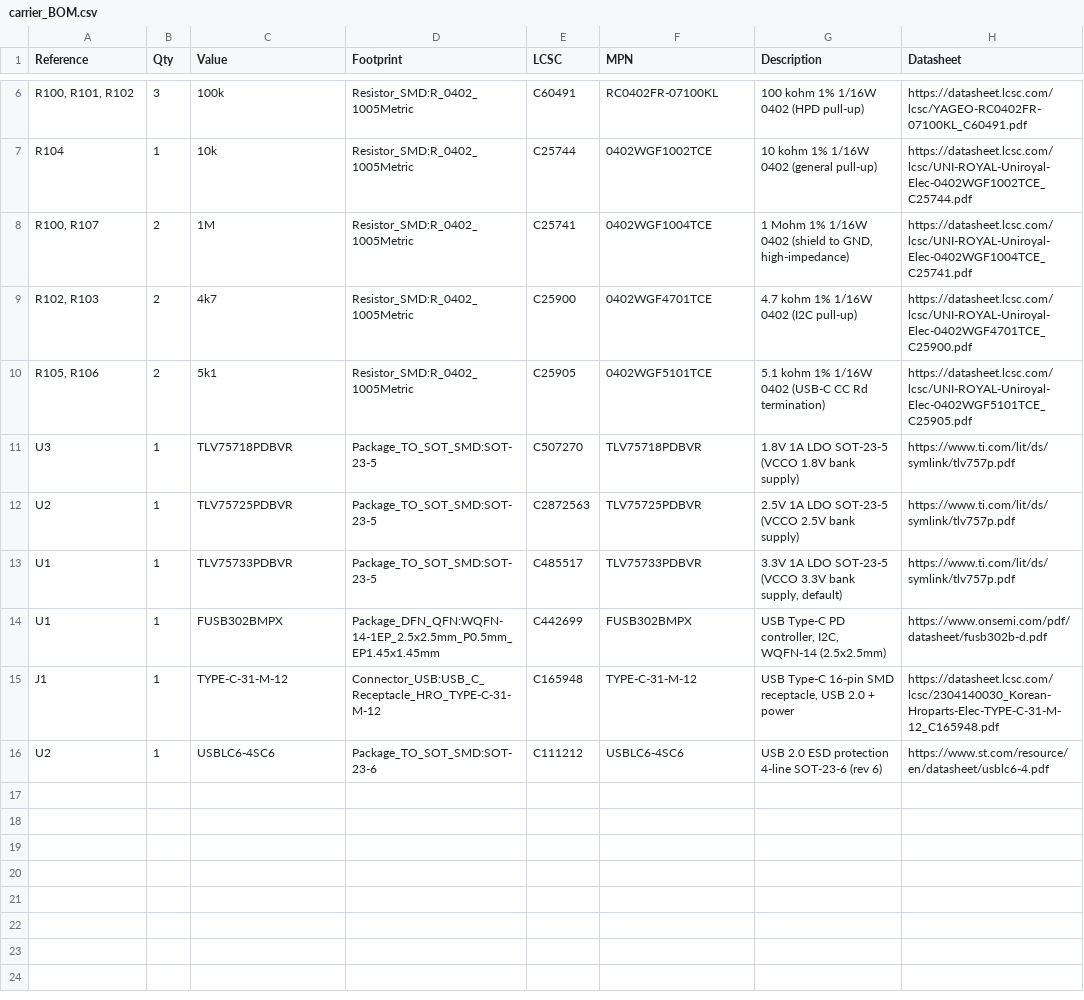
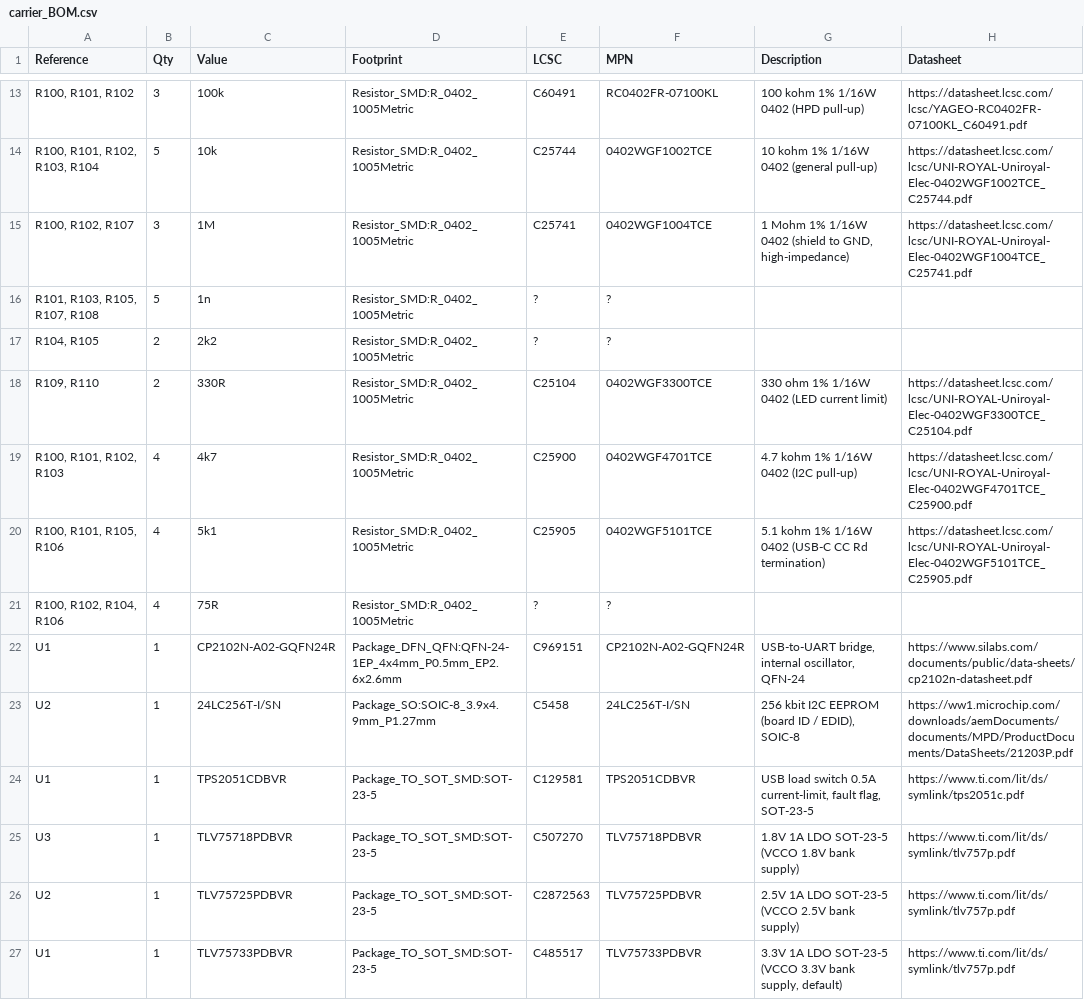
Before and after one commit to NicholasAntoniadesEngineer/Zynq-SoM, a CSV file: boards/carrier/carrier_BOM.csv, drawn as a sheet; only a part is shown, gaps mark what is left out; the shorter side is filled out with more unchanged rows; the diff covers the shown part only.

```diff
--- a/boards/carrier/carrier_BOM.csv
+++ b/boards/carrier/carrier_BOM.csv
@@ -6,6 +13,13 @@ Reference,Qty,Value,Footprint,LCSC,MPN,Description,Datasheet
 "R100, R101, R102",3,100k,Resistor_SMD:R_0402_1005Metric,C60491,RC0402FR-07100KL,100 kohm 1% 1/16W 0402 (HPD pull-up),https://datasheet.lcsc.com/lcsc/YAGEO-RC0402FR-07100KL_C60491.pdf
-R104,1,10k,Resistor_SMD:R_0402_1005Metric,C25744,0402WGF1002TCE,10 kohm 1% 1/16W 0402 (general pull-up),https://datasheet.lcsc.com/lcsc/UNI-ROYAL-Uniroyal-Elec-0402WGF1002TCE_C25744.pdf
-"R100, R107",2,1M,Resistor_SMD:R_0402_1005Metric,C25741,0402WGF1004TCE,"1 Mohm 1% 1/16W 0402 (shield to GND, high-impedance)",https://datasheet.lcsc.com/lcsc/UNI-ROYAL-Uniroyal-Elec-0402WGF1004TCE_C25741.pdf
-"R102, R103",2,4k7,Resistor_SMD:R_0402_1005Metric,C25900,0402WGF4701TCE,4.7 kohm 1% 1/16W 0402 (I2C pull-up),https://datasheet.lcsc.com/lcsc/UNI-ROYAL-Uniroyal-Elec-0402WGF4701TCE_C25900.pdf
-"R105, R106",2,5k1,Resistor_SMD:R_0402_1005Metric,C25905,0402WGF5101TCE,5.1 kohm 1% 1/16W 0402 (USB-C CC Rd termination),https://datasheet.lcsc.com/lcsc/UNI-ROYAL-Uniroyal-Elec-0402WGF5101TCE_C25905.pdf
+"R100, R101, R102, R103, R104",5,10k,Resistor_SMD:R_0402_1005Metric,C25744,0402WGF1002TCE,10 kohm 1% 1/16W 0402 (general pull-up),https://datasheet.lcsc.com/lcsc/UNI-ROYAL-Uniroyal-Elec-0402WGF1002TCE_C25744.pdf
+"R100, R102, R107",3,1M,Resistor_SMD:R_0402_1005Metric,C25741,0402WGF1004TCE,"1 Mohm 1% 1/16W 0402 (shield to GND, high-impedance)",https://datasheet.lcsc.com/lcsc/UNI-ROYAL-Uniroyal-Elec-0402WGF1004TCE_C25741.pdf
+"R101, R103, R105, R107, R108",5,1n,Resistor_SMD:R_0402_1005Metric,?,?,,
+"R104, R105",2,2k2,Resistor_SMD:R_0402_1005Metric,?,?,,
+"R109, R110",2,330R,Resistor_SMD:R_0402_1005Metric,C25104,0402WGF3300TCE,330 ohm 1% 1/16W 0402 (LED current limit),https://datasheet.lcsc.com/lcsc/UNI-ROYAL-Uniroyal-Elec-0402WGF3300TCE_C25104.pdf
+"R100, R101, R102, R103",4,4k7,Resistor_SMD:R_0402_1005Metric,C25900,0402WGF4701TCE,4.7 kohm 1% 1/16W 0402 (I2C pull-up),https://datasheet.lcsc.com/lcsc/UNI-ROYAL-Uniroyal-Elec-0402WGF4701TCE_C25900.pdf
+"R100, R101, R105, R106",4,5k1,Resistor_SMD:R_0402_1005Metric,C25905,0402WGF5101TCE,5.1 kohm 1% 1/16W 0402 (USB-C CC Rd termination),https://datasheet.lcsc.com/lcsc/UNI-ROYAL-Uniroyal-Elec-0402WGF5101TCE_C25905.pdf
+"R100, R102, R104, R106",4,75R,Resistor_SMD:R_0402_1005Metric,?,?,,
+U1,1,CP2102N-A02-GQFN24R,Package_DFN_QFN:QFN-24-1EP_4x4mm_P0.5mm_EP2.6x2.6mm,C969151,CP2102N-A02-GQFN24R,"USB-to-UART bridge, internal oscillator, QFN-24",https://www.silabs.com/documents/public/data-sheets/cp2102n-datasheet.pdf
+U2,1,24LC256T-I/SN,Package_SO:SOIC-8_3.9x4.9mm_P1.27mm,C5458,24LC256T-I/SN,"256 kbit I2C EEPROM (board ID / EDID), SOIC-8",https://ww1.microchip.com/downloads/aemDocuments/documents/MPD/ProductDocuments/DataSheets/21203P.pdf
+U1,1,TPS2051CDBVR,Package_TO_SOT_SMD:SOT-23-5,C129581,TPS2051CDBVR,"USB load switch 0.5A current-limit, fault flag, SOT-23-5",https://www.ti.com/lit/ds/symlink/tps2051c.pdf
 U3,1,TLV75718PDBVR,Package_TO_SOT_SMD:SOT-23-5,C507270,TLV75718PDBVR,1.8V 1A LDO SOT-23-5 (VCCO 1.8V bank supply),https://www.ti.com/lit/ds/symlink/tlv757p.pdf
```
Also changed, not shown: 18 added rows and 6 edited cells elsewhere in this file, 27 other files.
